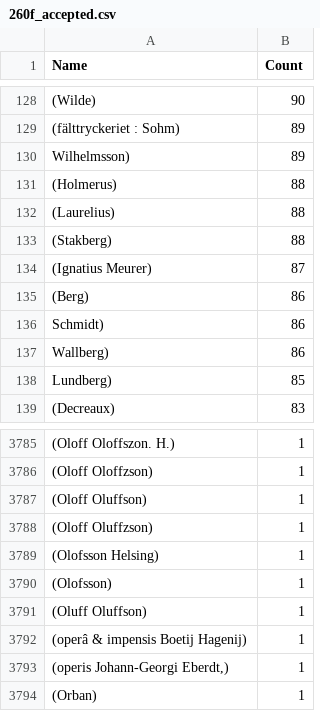
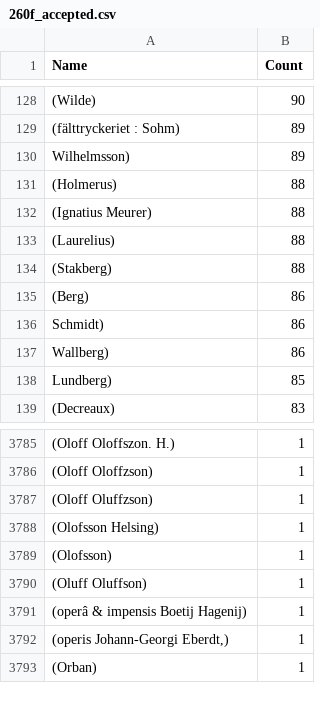
Before and after one commit to COMHIS/kungliga, a CSV file: antagomir/output.tables/260f_accepted.csv, drawn as a sheet; only a part is shown, gaps mark what is left out; removed rows and columns are numbered as before the commit, all else as after; the diff names each change by its address in the sheet, - before the commit and + after, or states it on an @@ line.

```diff
--- a/antagomir/output.tables/260f_accepted.csv
+++ b/antagomir/output.tables/260f_accepted.csv
+row 132: (Ignatius Meurer) | 88
-row 134: (Ignatius Meurer) | 87
-row 3787: (Oloff Oluffson) | 1
```
Also changed, not shown: antagomir/output.tables/700a_accepted.csv, antagomir/output.tables/pagecount_discarded.csv, 49 other files.
